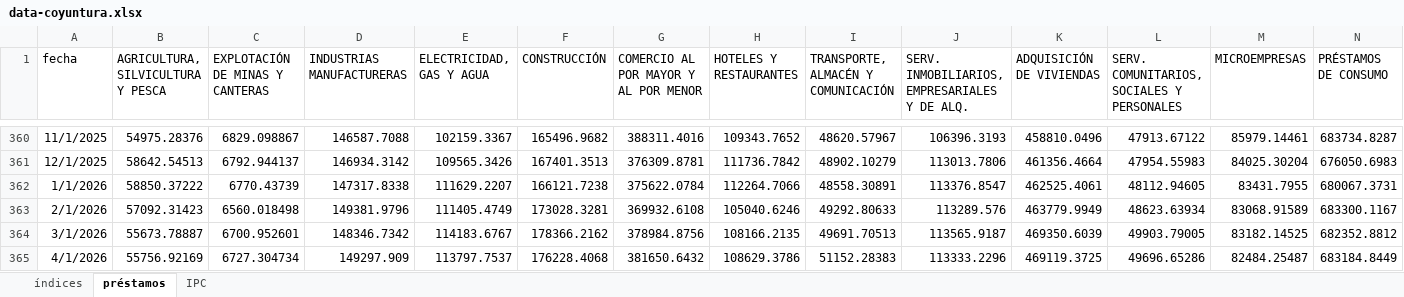
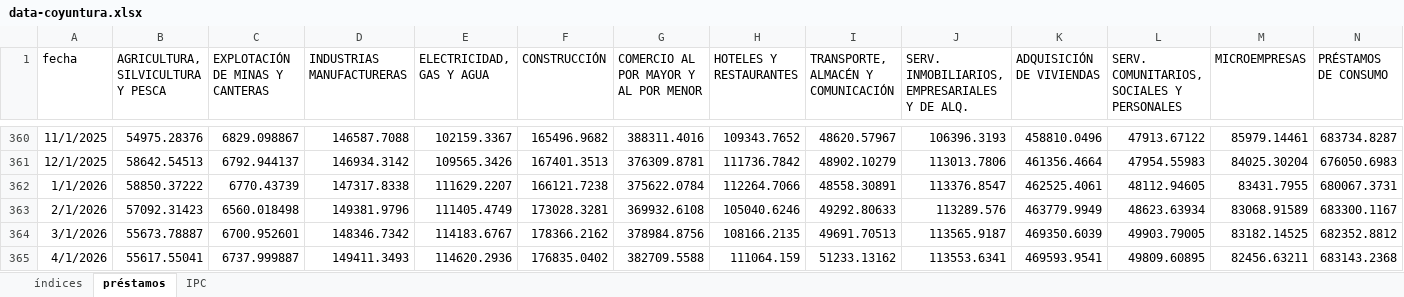
Before and after one commit to JoseBurg/monitor-coyuntura-analisis, an Excel workbook: data-coyuntura.xlsx, sheet préstamos, drawn as a sheet; only a part is shown, gaps mark what is left out; values as stored, in another font and other column widths than the file's, no borders; removed rows and columns are numbered as before the commit, all else as after; rows hold the shown columns only; the diff names each change by its address in the sheet, - before the commit and + after, or states it on an @@ line.

```diff
--- a/data-coyuntura.xlsx (sheet préstamos)
+++ b/data-coyuntura.xlsx (sheet préstamos)
-row 365: 4/1/2026 | 55756.92169 | 6727.304734 | 149297.909 | 113797.7537 | 176228.4068 | 381650.6432 | 108629.3786 | 51152.28383 | 113333.2296 | 469119.3725 | 49696.65286 | 82484.25487 | 683184.8449
+row 365: 4/1/2026 | 55617.55041 | 6737.999887 | 149411.3493 | 114620.2936 | 176835.0402 | 382709.5588 | 111064.159 | 51233.13162 | 113553.6341 | 469593.9541 | 49809.60895 | 82456.63211 | 683143.2368
```
Also changed, not shown: 1 other file.
